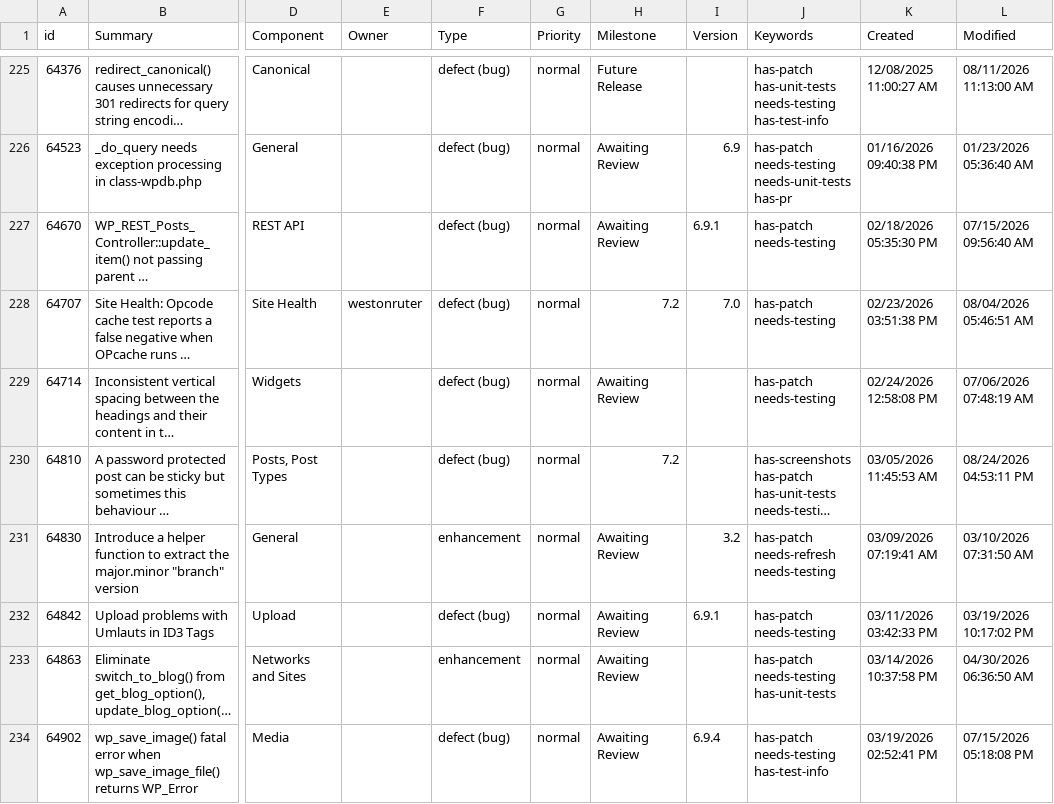
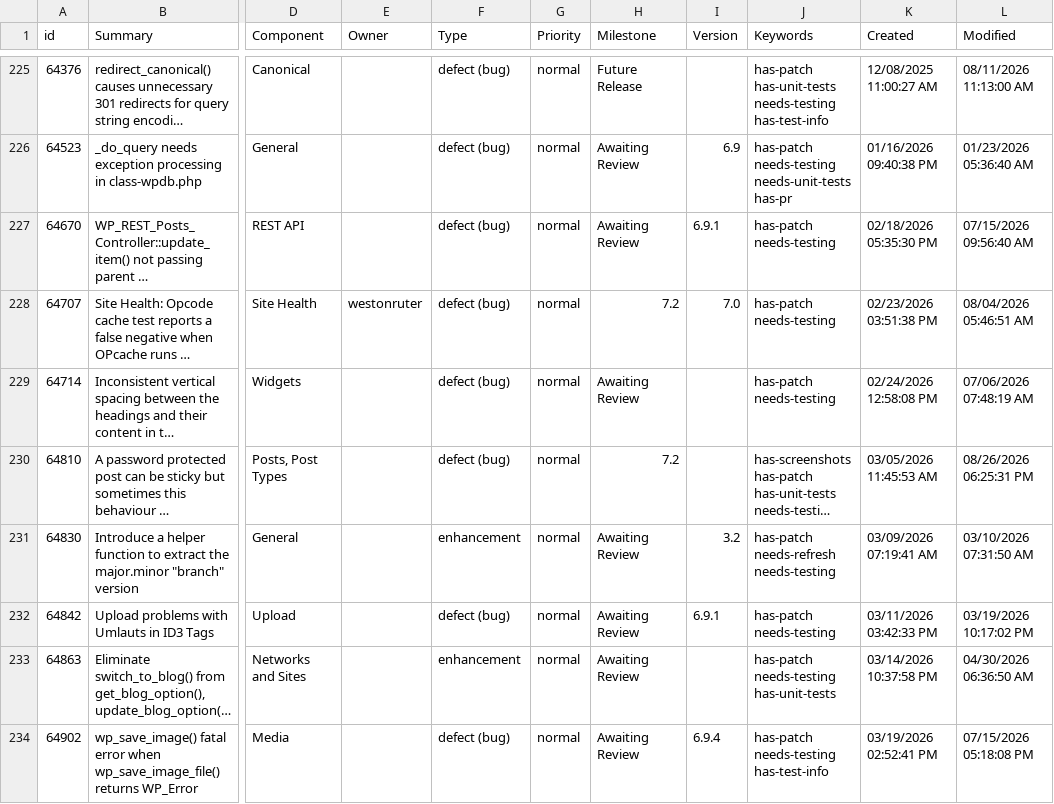
Before and after one commit to jamesbregenzer/wp-core-radar, a CSV file: data/raw/manual/2026-08-26/general_needs_testing.csv, drawn as a sheet; only a part is shown, gaps mark what is left out; long unchanged cells end in …; the diff names each change by its address in the sheet, - before the commit and + after, or states it on an @@ line.

Commit message:
Update radar data

```diff
--- a/data/raw/manual/2026-08-26/general_needs_testing.csv
+++ b/data/raw/manual/2026-08-26/general_needs_testing.csv
-L230 (Modified): 08/24/2026 04:53:11 PM
+L230 (Modified): 08/26/2026 06:25:31 PM
```
Also changed, not shown: 5 other files.
